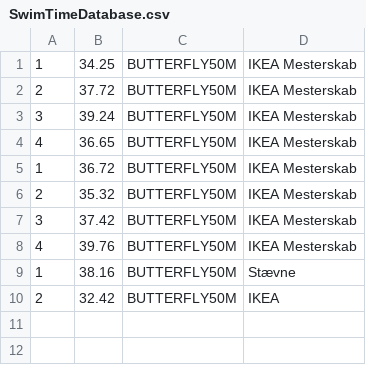
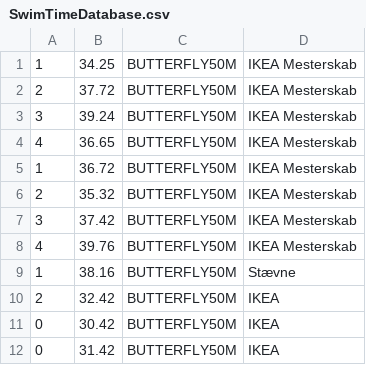
Before and after one commit to jonathanFS14/Delfin, a CSV file: SwimTimeDatabase.csv, drawn as a sheet; the diff names each change by its address in the sheet, - before the commit and + after, or states it on an @@ line.

```diff
--- a/SwimTimeDatabase.csv
+++ b/SwimTimeDatabase.csv
+row 11: 0 | 30.42 | BUTTERFLY50M | IKEA
+row 12: 0 | 31.42 | BUTTERFLY50M | IKEA
```
Also changed, not shown: swimmerDatabase.csv, 2 other files.
